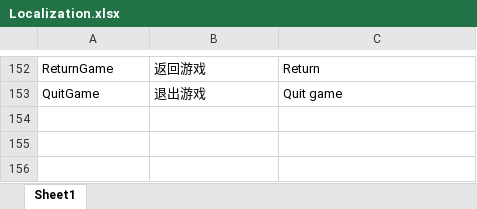
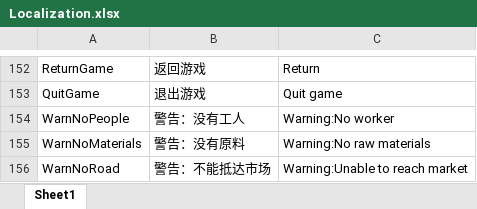
Before and after one commit to FMJ9922/BiShe, an Excel workbook: Assets/Resources/Data/RawData/Localization.xlsx, sheet Sheet1, drawn as a sheet; only a part is shown, gaps mark what is left out; values as stored, in another font and other column widths than the file's, no borders; the diff names each change by its address in the sheet, - before the commit and + after, or states it on an @@ line.

```diff
--- a/Assets/Resources/Data/RawData/Localization.xlsx (sheet Sheet1)
+++ b/Assets/Resources/Data/RawData/Localization.xlsx (sheet Sheet1)
+row 154: WarnNoPeople | 警告：没有工人 | Warning:No worker
+row 155: WarnNoMaterials | 警告：没有原料 | Warning:No raw materials
+row 156: WarnNoRoad | 警告：不能抵达市场 | Warning:Unable to reach market
```
Also changed, not shown: Assets/Resources/Data/RawData/Buildings.xlsx, 41 other files.
